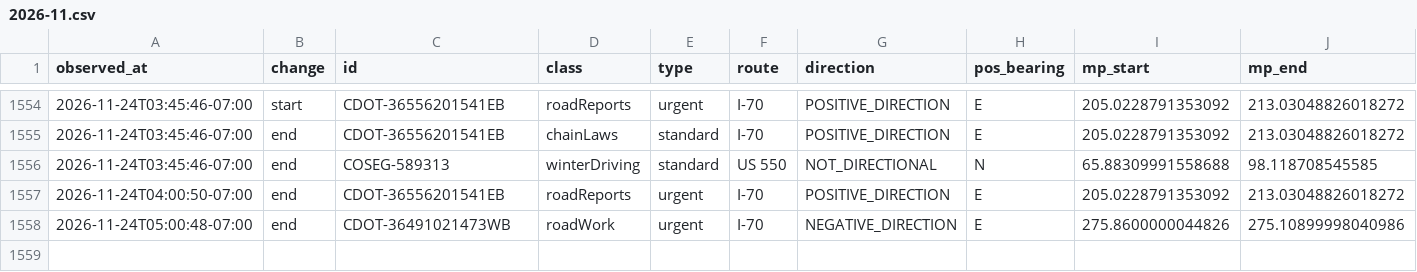
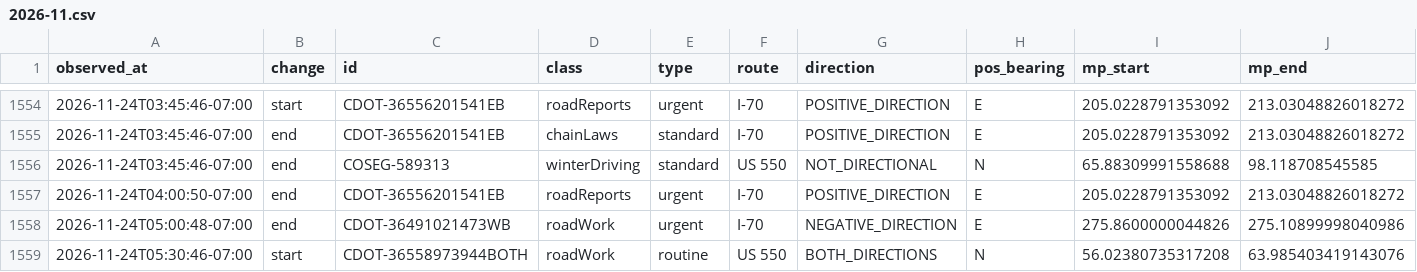
Before and after one commit to i70skibum/ski-logger, a CSV file: data/events/2026-11.csv, drawn as a sheet; only a part is shown, gaps mark what is left out; rows hold the shown columns only; the diff names each change by its address in the sheet, - before the commit and + after, or states it on an @@ line.

Commit message:
data 2026-11-24T12:31Z

```diff
--- a/data/events/2026-11.csv
+++ b/data/events/2026-11.csv
+row 1559: 2026-11-24T05:30:46-07:00 | start | CDOT-36558973944BOTH | roadWork | routine | US 550 | BOTH_DIRECTIONS | N | 56.02380735317208 | 63.985403419143076
```
Also changed, not shown: data/plows/2026-11.csv, data/route_points/2026-11.csv, 6 other files.
